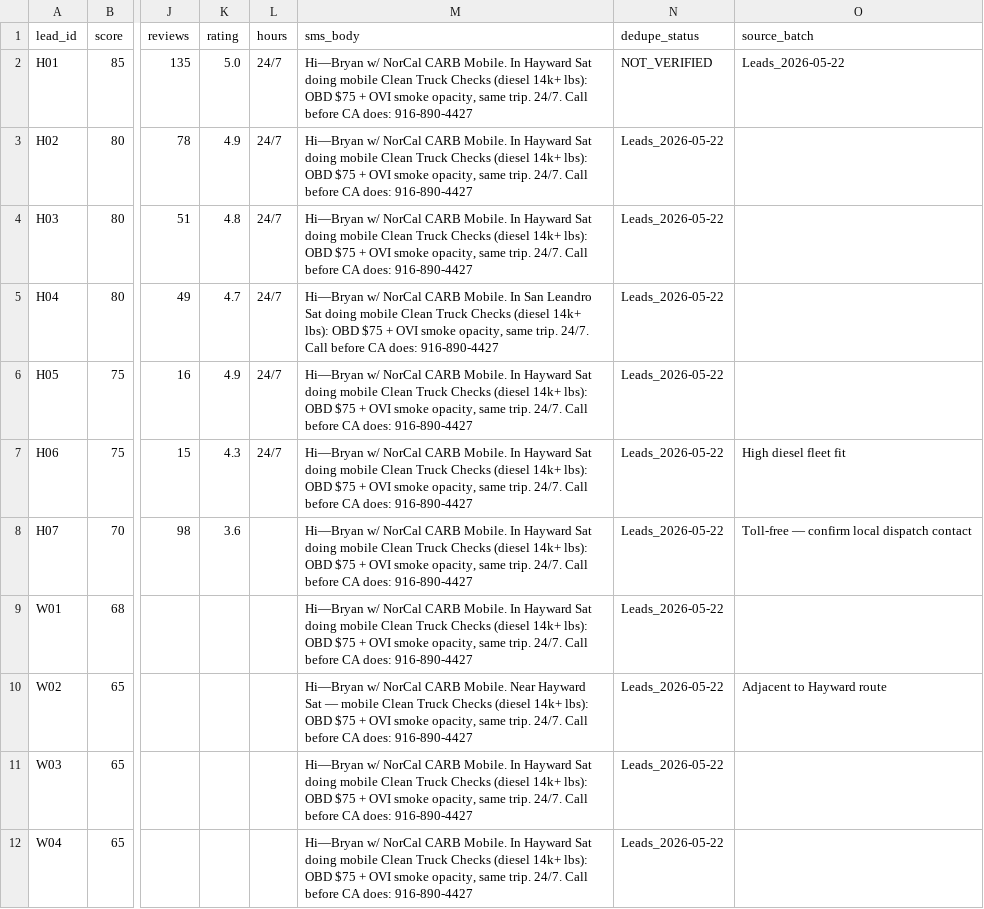
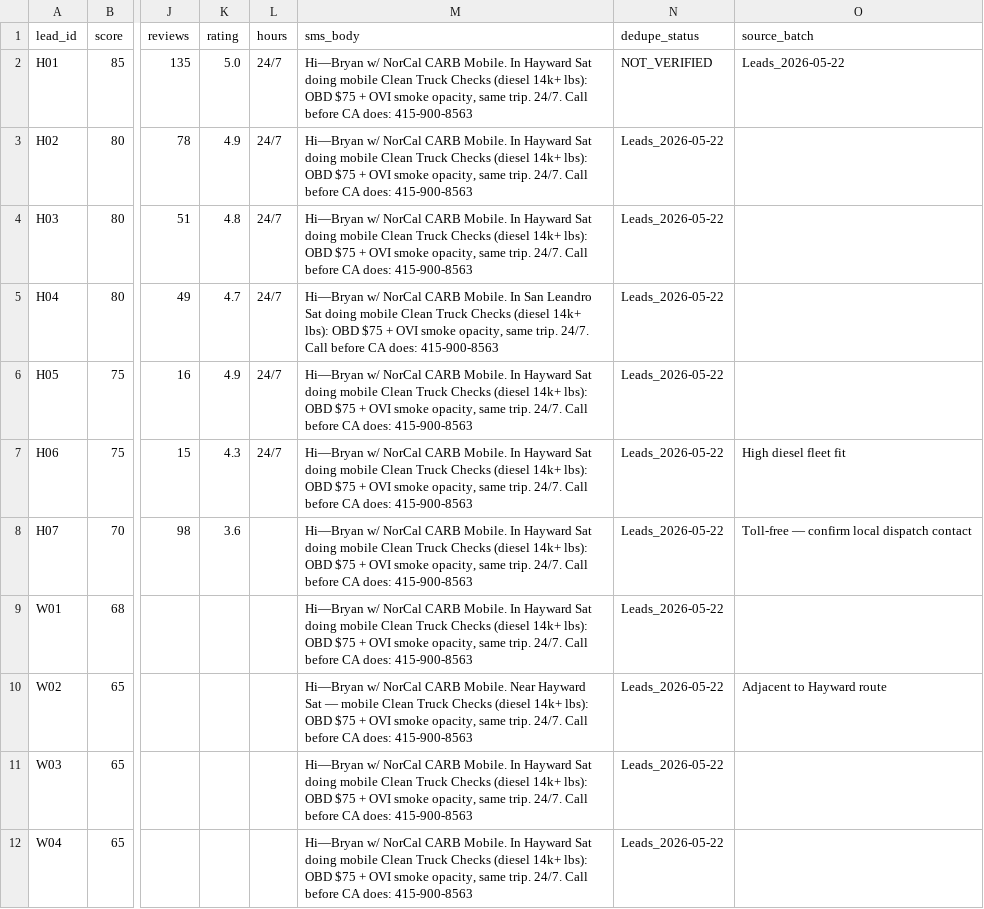
Before and after one commit to BelichickGillisMusk/briefs, a CSV file: leads/Leads_2026-05-22.csv, drawn as a sheet; only a part is shown, gaps mark what is left out; the diff covers the shown part only; the diff names each change by its address in the sheet, - before the commit and + after, or states it on an @@ line.

```diff
--- a/leads/Leads_2026-05-22.csv
+++ b/leads/Leads_2026-05-22.csv
-M2:M4 (sms_body): …CA does: 916-890-4427
+M2:M4 (sms_body): …CA does: 415-900-8563
-M5 (sms_body): …CA does: 916-890-4427
+M5 (sms_body): …CA does: 415-900-8563
-M6:M9 (sms_body): …CA does: 916-890-4427
+M6:M9 (sms_body): …CA does: 415-900-8563
-M10 (sms_body): …CA does: 916-890-4427
+M10 (sms_body): …CA does: 415-900-8563
-M11:M12 (sms_body): …CA does: 916-890-4427
+M11:M12 (sms_body): …CA does: 415-900-8563
```
Also changed, not shown: 11 edited cells elsewhere in this file, 4 other files.
